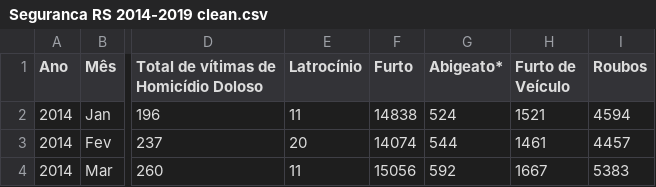
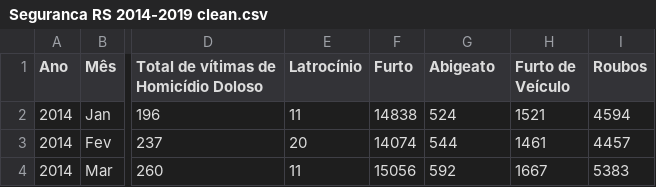
Before and after one commit to josepefg/analises-de-dados, a CSV file: Secretaria da Segurança Pública RS/Seguranca RS 2014-2019 clean.csv, drawn as a sheet; only a part is shown, gaps mark what is left out; the diff names each change by its address in the sheet, - before the commit and + after, or states it on an @@ line.

Commit message:
Add files via upload

```diff
--- a/Secretaria da Segurança Pública RS/Seguranca RS 2014-2019 clean.csv
+++ b/Secretaria da Segurança Pública RS/Seguranca RS 2014-2019 clean.csv
-G1: Abigeato*
+G1: Abigeato
```
